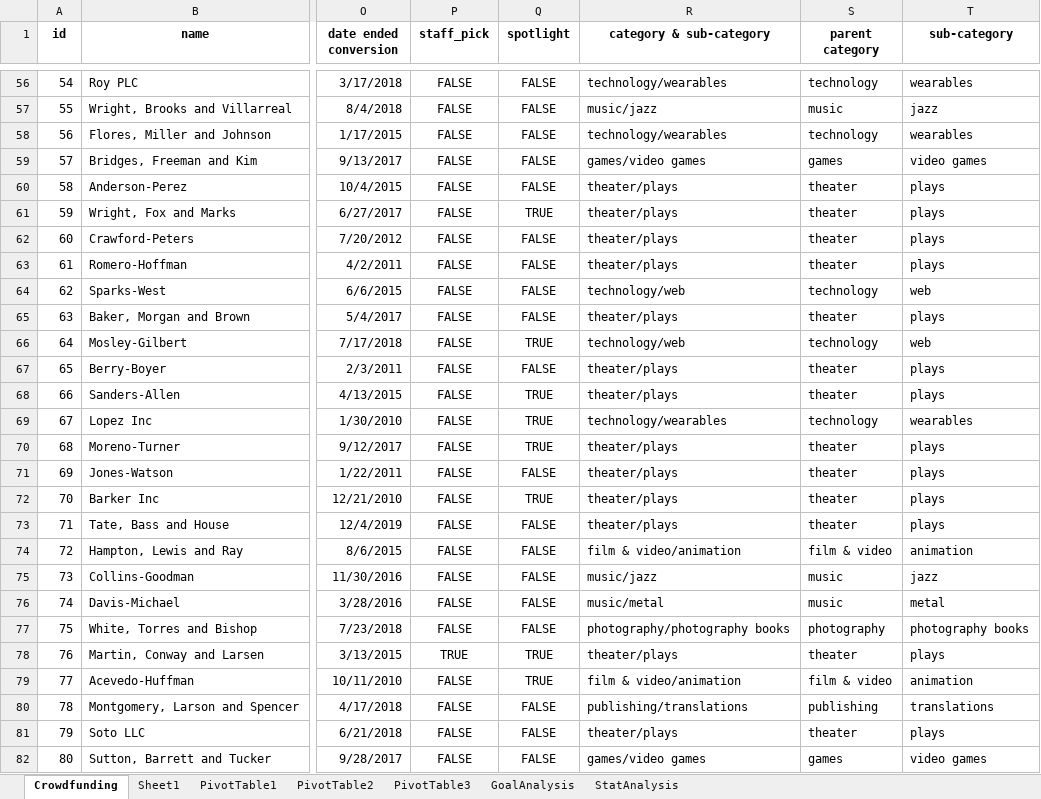
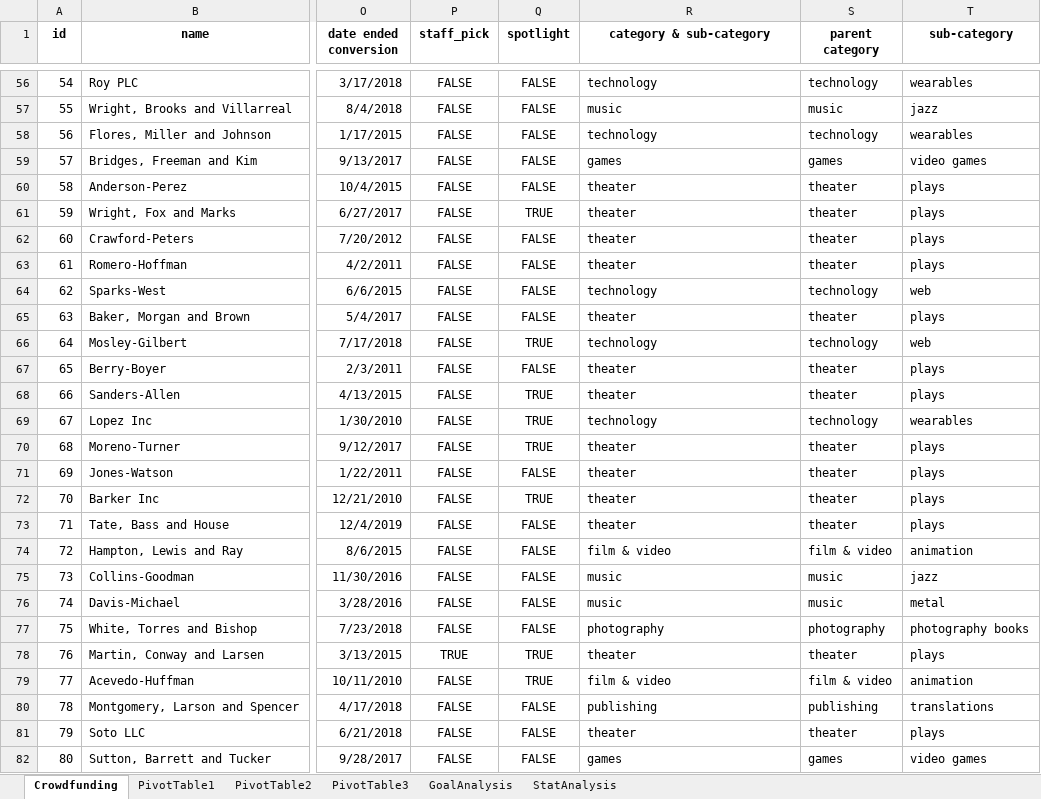
Before and after one commit to jdarmofal/Challenges, an Excel workbook: excel-challenge.xlsx, sheet Crowdfunding, drawn as a sheet; only a part is shown, gaps mark what is left out; values as stored, in another font and other column widths than the file's, no borders; conditional formats not drawn; the diff covers the shown part only; the diff names each change by its address in the sheet, - before the commit and + after, or states it on an @@ line.

```diff
--- a/excel-challenge.xlsx (sheet Crowdfunding)
+++ b/excel-challenge.xlsx (sheet Crowdfunding)
-sheet tab: Sheet1
-R56 (category & sub-category): technology/wearables
+R56 (category & sub-category): technology
-R57 (category & sub-category): music/jazz
+R57 (category & sub-category): music
-R58 (category & sub-category): technology/wearables
+R58 (category & sub-category): technology
-R59 (category & sub-category): games/video games
+R59 (category & sub-category): games
-R60:R63 (category & sub-category): theater/plays
+R60:R63 (category & sub-category): theater
-R64 (category & sub-category): technology/web
+R64 (category & sub-category): technology
-R65 (category & sub-category): theater/plays
+R65 (category & sub-category): theater
-R66 (category & sub-category): technology/web
+R66 (category & sub-category): technology
-R67:R68 (category & sub-category): theater/plays
+R67:R68 (category & sub-category): theater
-R69 (category & sub-category): technology/wearables
+R69 (category & sub-category): technology
-R70:R73 (category & sub-category): theater/plays
+R70:R73 (category & sub-category): theater
-R74 (category & sub-category): film & video/animation
+R74 (category & sub-category): film & video
-R75 (category & sub-category): music/jazz
+R75 (category & sub-category): music
-R76 (category & sub-category): music/metal
+R76 (category & sub-category): music
-R77 (category & sub-category): photography/photography books
+R77 (category & sub-category): photography
-R78 (category & sub-category): theater/plays
+R78 (category & sub-category): theater
-R79 (category & sub-category): film & video/animation
+R79 (category & sub-category): film & video
-R80 (category & sub-category): publishing/translations
+R80 (category & sub-category): publishing
-R81 (category & sub-category): theater/plays
+R81 (category & sub-category): theater
-R82 (category & sub-category): games/video games
+R82 (category & sub-category): games
```
Also changed, not shown: 973 edited cells elsewhere in this sheet, sheet GoalAnalysis, charts or pictures.
